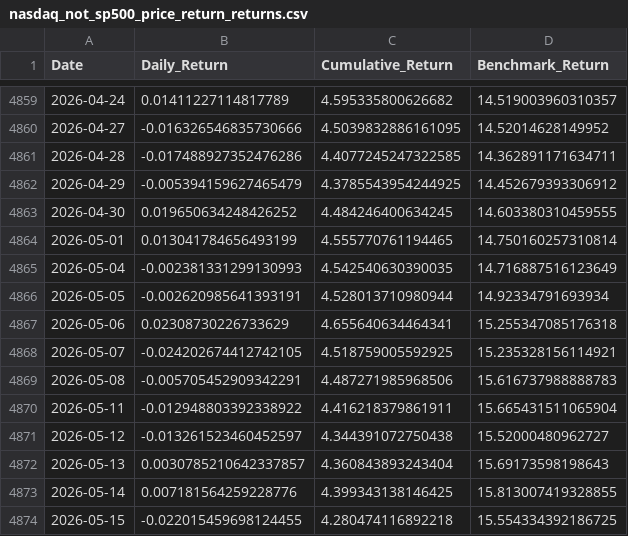
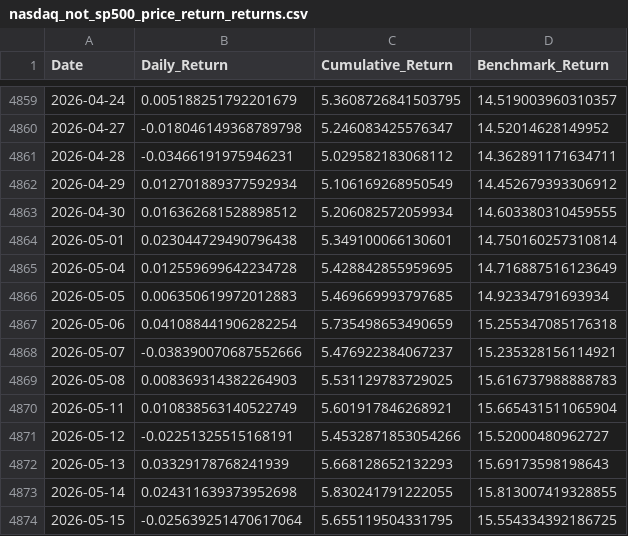
Before and after one commit to sjamthe/EfficientFrontier, a CSV file: SP500/nasdaq_not_sp500_price_return_returns.csv, drawn as a sheet; only a part is shown, gaps mark what is left out; the diff covers the shown part only.

```diff
--- a/SP500/nasdaq_not_sp500_price_return_returns.csv
+++ b/SP500/nasdaq_not_sp500_price_return_returns.csv
@@ -4859,16 +4859,16 @@ Date,Daily_Return,Cumulative_Return,Benchmark_Return
-2026-04-24,0.01411227114817789,4.595335800626682,14.519003960310357
-2026-04-27,-0.016326546835730666,4.5039832886161095,14.52014628149952
-2026-04-28,-0.017488927352476286,4.4077245247322585,14.362891171634711
-2026-04-29,-0.005394159627465479,4.3785543954244925,14.452679393306912
-2026-04-30,0.019650634248426252,4.484246400634245,14.603380310459555
-2026-05-01,0.013041784656493199,4.555770761194465,14.750160257310814
-2026-05-04,-0.002381331299130993,4.542540630390035,14.716887516123649
-2026-05-05,-0.002620985641393191,4.528013710980944,14.92334791693934
-2026-05-06,0.02308730226733629,4.655640634464341,15.255347085176318
-2026-05-07,-0.024202674412742105,4.518759005592925,15.235328156114921
-2026-05-08,-0.005705452909342291,4.487271985968506,15.616737988888783
-2026-05-11,-0.012948803392338922,4.416218379861911,15.665431511065904
-2026-05-12,-0.013261523460452597,4.344391072750438,15.52000480962727
-2026-05-13,0.0030785210642337857,4.360843893243404,15.69173598198643
-2026-05-14,0.007181564259228776,4.399343138146425,15.813007419328855
-2026-05-15,-0.022015459698124455,4.280474116892218,15.554334392186725
+2026-04-24,0.005188251792201679,5.3608726841503795,14.519003960310357
+2026-04-27,-0.018046149368789798,5.246083425576347,14.52014628149952
+2026-04-28,-0.03466191975946231,5.029582183068112,14.362891171634711
+2026-04-29,0.012701889377592934,5.106169268950549,14.452679393306912
+2026-04-30,0.016362681528898512,5.206082572059934,14.603380310459555
+2026-05-01,0.023044729490796438,5.349100066130601,14.750160257310814
+2026-05-04,0.012559699642234728,5.428842855959695,14.716887516123649
+2026-05-05,0.006350619972012883,5.469669993797685,14.92334791693934
+2026-05-06,0.041088441906282254,5.735498653490659,15.255347085176318
+2026-05-07,-0.038390070687552666,5.476922384067237,15.235328156114921
+2026-05-08,0.008369314382264903,5.531129783729025,15.616737988888783
+2026-05-11,0.010838563140522749,5.601917846268921,15.665431511065904
+2026-05-12,-0.02251325515168191,5.4532871853054266,15.52000480962727
+2026-05-13,0.03329178768241939,5.668128652132293,15.69173598198643
+2026-05-14,0.024311639373952698,5.830241791222055,15.813007419328855
+2026-05-15,-0.025639251470617064,5.655119504331795,15.554334392186725
```
Also changed, not shown: 3 added rows and 85 edited cells elsewhere in this file, SP500/nasdaq_20_quarterly.csv, SP500/sp500_price_return_returns.csv, 56 other files.
